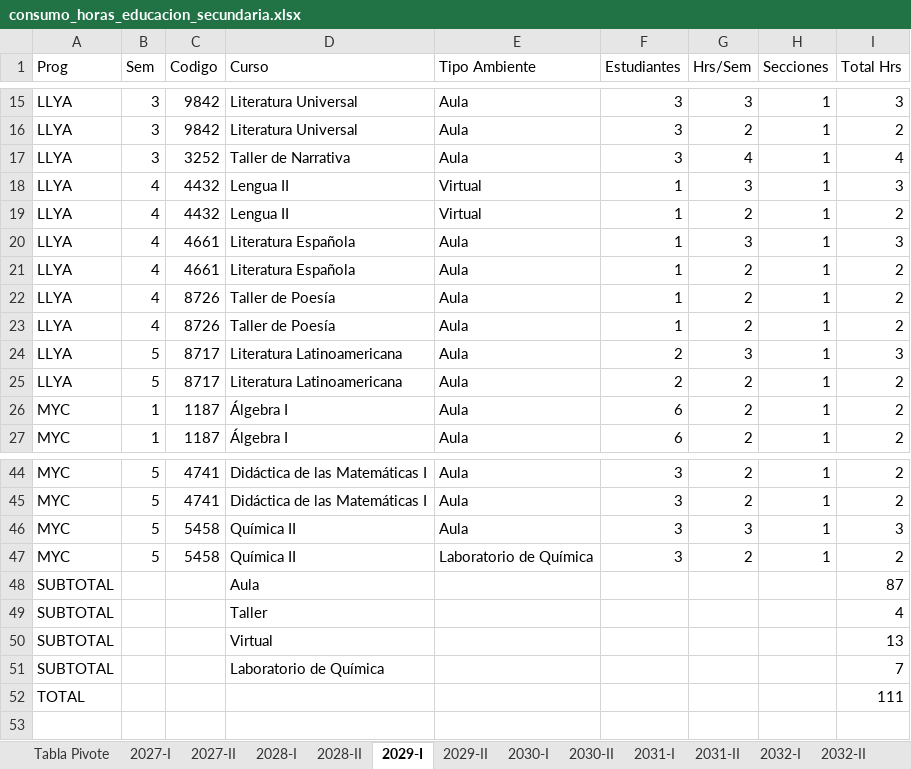
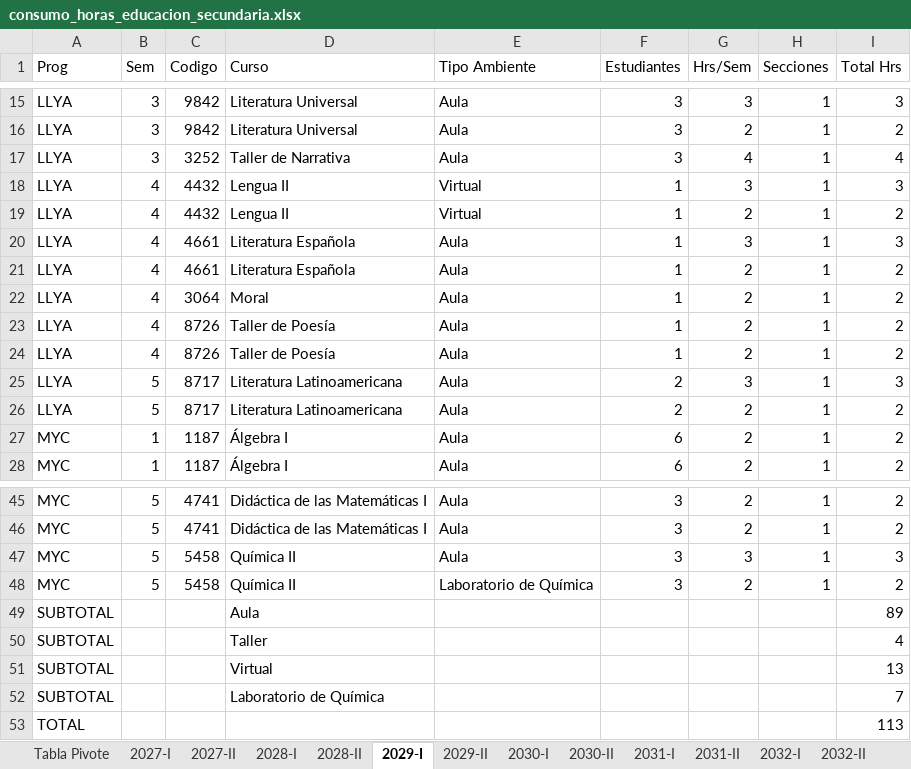
Before and after one commit to alexandercabana17-sketch/Consumo_horas_educacion_secundaria, an Excel workbook: salida/excel/consumo_horas_educacion_secundaria.xlsx, sheet 2029-I, drawn as a sheet; only a part is shown, gaps mark what is left out; values as stored, in another font and other column widths than the file's, no cell formats; addresses are those after the commit; the diff names each change by its address in the sheet, - before the commit and + after, or states it on an @@ line.

```diff
--- a/salida/excel/consumo_horas_educacion_secundaria.xlsx (sheet 2029-I)
+++ b/salida/excel/consumo_horas_educacion_secundaria.xlsx (sheet 2029-I)
+row 22: LLYA | 4 | 3064 | Moral | Aula | 1 | 2 | 1 | 2
-I49 (Total Hrs): 87
+I49 (Total Hrs): 89
-I53 (Total Hrs): 111
+I53 (Total Hrs): 113
```
Also changed, not shown: sheet Tabla Pivote, sheet 2028-II, sheet 2029-II, sheet 2030-I, sheet 2030-II, sheet 2031-I, 11 more sheets, cell formats, datos/Equivalencias_LLYA.xlsx, datos/Equivalencias_MYC.xlsx, 5 other files.
